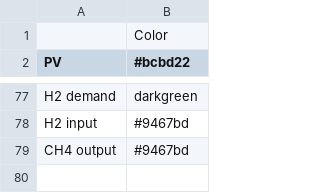
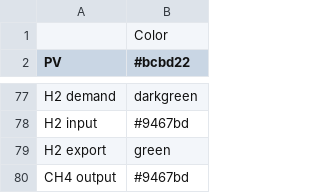
Before and after one commit to rl-institut/oemof-B3-methane, a CSV file: oemof_b3/config/colors.csv, drawn as a sheet; only a part is shown, gaps mark what is left out; the diff names each change by its address in the sheet, - before the commit and + after, or states it on an @@ line.

Commit message:
Add missing color

```diff
--- a/oemof_b3/config/colors.csv
+++ b/oemof_b3/config/colors.csv
+row 79: H2 export | green
```
